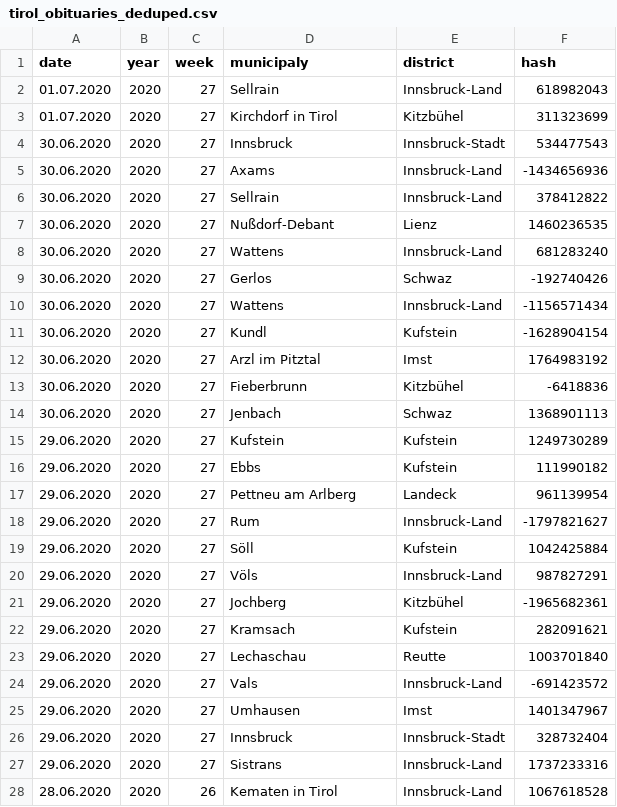
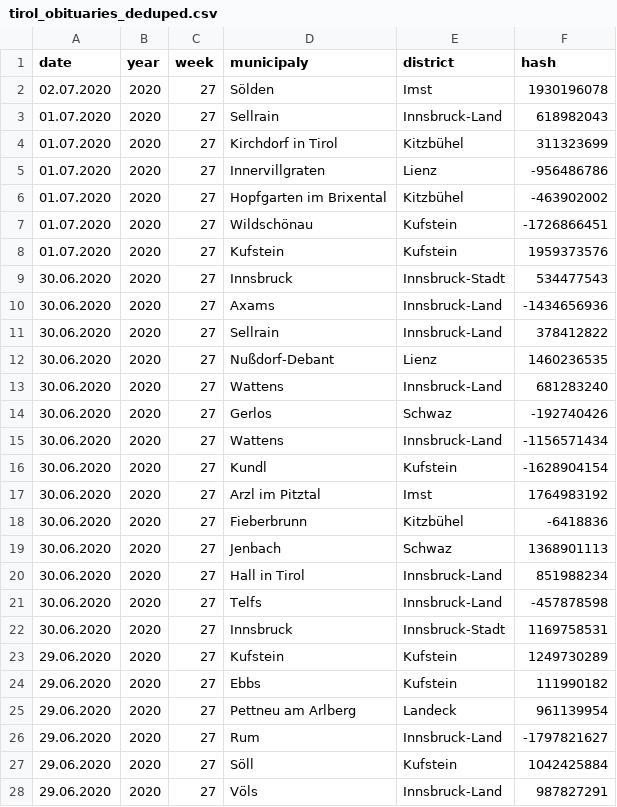
Before and after one commit to walterra/covid-19-tirol-ds, a CSV file: data/tirol_obituaries_deduped.csv, drawn as a sheet; only a part is shown; the shorter side is filled out with more unchanged rows; the diff names each change by its address in the sheet, - before the commit and + after, or states it on an @@ line.

```diff
--- a/data/tirol_obituaries_deduped.csv
+++ b/data/tirol_obituaries_deduped.csv
+row 2: 02.07.2020 | 2020 | 27 | Sölden | Imst | 1930196078
+row 5: 01.07.2020 | 2020 | 27 | Innervillgraten | Lienz | -956486786
+row 6: 01.07.2020 | 2020 | 27 | Hopfgarten im Brixental | Kitzbühel | -463902002
+row 7: 01.07.2020 | 2020 | 27 | Wildschönau | Kufstein | -1726866451
+row 8: 01.07.2020 | 2020 | 27 | Kufstein | Kufstein | 1959373576
+row 20: 30.06.2020 | 2020 | 27 | Hall in Tirol | Innsbruck-Land | 851988234
+row 21: 30.06.2020 | 2020 | 27 | Telfs | Innsbruck-Land | -457878598
+row 22: 30.06.2020 | 2020 | 27 | Innsbruck | Innsbruck-Stadt | 1169758531
```
Also changed, not shown: data/tirol_obituaries_deduped_weekly_outlier_detection_features.csv, 11 other files.
